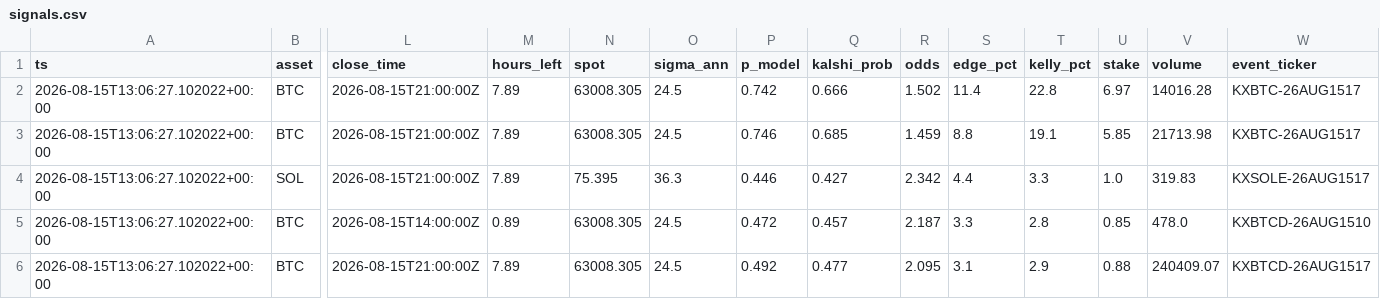
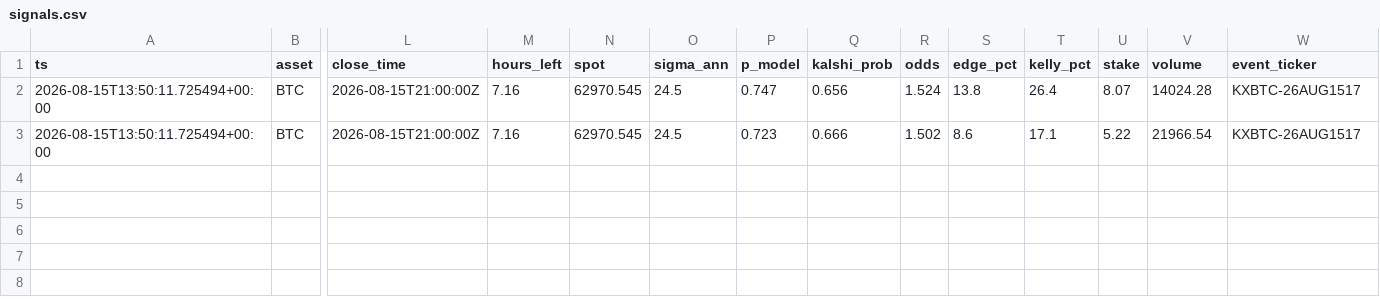
Before and after one commit to JorgeCampe/crypto-signals-bot, a CSV file: crypto_signals_bot/data/signals.csv, drawn as a sheet; only a part is shown, gaps mark what is left out; rows hold the shown columns only; the diff names each change by its address in the sheet, - before the commit and + after, or states it on an @@ line.

```diff
--- a/crypto_signals_bot/data/signals.csv
+++ b/crypto_signals_bot/data/signals.csv
-A2:A3 (ts): 2026-08-15T13:06:27.102022+00:00
+A2:A3 (ts): 2026-08-15T13:50:11.725494+00:00
-M2:M3 (hours_left): 7.89
+M2:M3 (hours_left): 7.16
-N2:N3 (spot): 63008.305
+N2:N3 (spot): 62970.545
-P2 (p_model): 0.742
+P2 (p_model): 0.747
-Q2 (kalshi_prob): 0.666
+Q2 (kalshi_prob): 0.656
-R2 (odds): 1.502
+R2 (odds): 1.524
-S2 (edge_pct): 11.4
+S2 (edge_pct): 13.8
-T2 (kelly_pct): 22.8
+T2 (kelly_pct): 26.4
-U2 (stake): 6.97
+U2 (stake): 8.07
-V2 (volume): 14016.28
+V2 (volume): 14024.28
-P3 (p_model): 0.746
+P3 (p_model): 0.723
-Q3 (kalshi_prob): 0.685
+Q3 (kalshi_prob): 0.666
-R3 (odds): 1.459
+R3 (odds): 1.502
-S3 (edge_pct): 8.8
+S3 (edge_pct): 8.6
-T3 (kelly_pct): 19.1
+T3 (kelly_pct): 17.1
-U3 (stake): 5.85
+U3 (stake): 5.22
-V3 (volume): 21713.98
+V3 (volume): 21966.54
-row 4: 2026-08-15T13:06:27.102022+00:00 | SOL | 2026-08-15T21:00:00Z | 7.89 | 75.395 | 36.3 | 0.446 | 0.427 | 2.342 | 4.4 | 3.3 | 1.0 | 319.83 | KXSOLE-26AUG1517
-row 5: 2026-08-15T13:06:27.102022+00:00 | BTC | 2026-08-15T14:00:00Z | 0.89 | 63008.305 | 24.5 | 0.472 | 0.457 | 2.187 | 3.3 | 2.8 | 0.85 | 478.0 | KXBTCD-26AUG1510
-row 6: 2026-08-15T13:06:27.102022+00:00 | BTC | 2026-08-15T21:00:00Z | 7.89 | 63008.305 | 24.5 | 0.492 | 0.477 | 2.095 | 3.1 | 2.9 | 0.88 | 240409.07 | KXBTCD-26AUG1517
```
Also changed, not shown: crypto_signals_bot/data/equity.csv, 2 other files.
